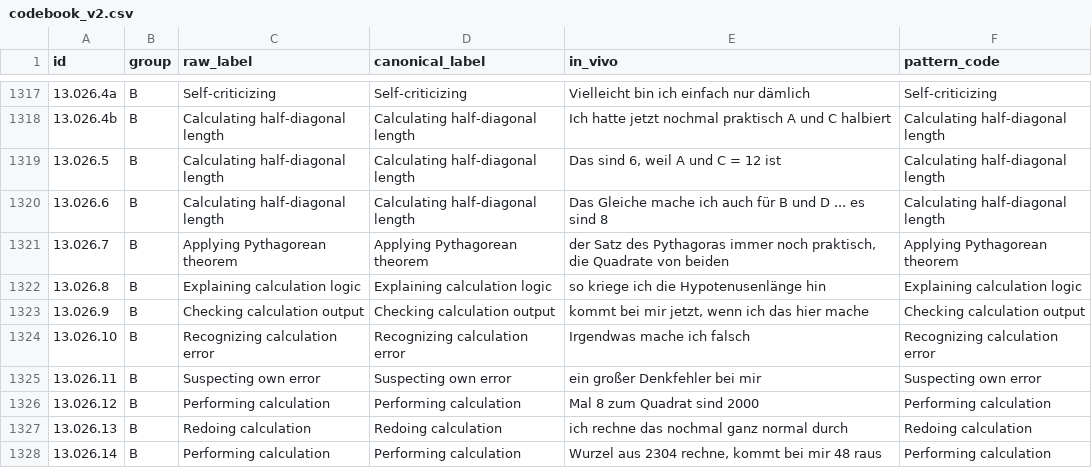
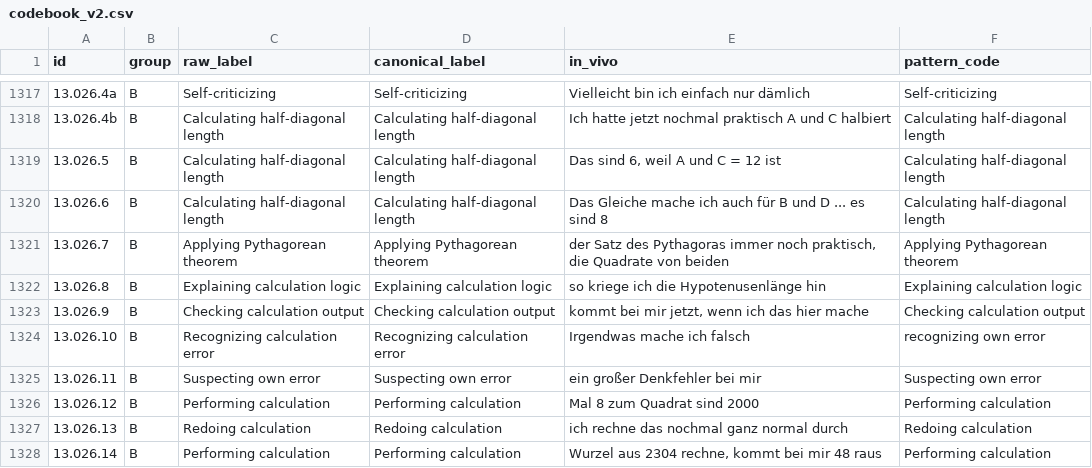
Before and after one commit to nimble-byte/thesis-code, a CSV file: transcripts/codebooks/codebook_v2.csv, drawn as a sheet; only a part is shown, gaps mark what is left out; the diff covers the shown part only.

Commit message:
pattern coded "recognizing"

```diff
--- a/transcripts/codebooks/codebook_v2.csv
+++ b/transcripts/codebooks/codebook_v2.csv
@@ -1323,3 +1323,3 @@ id,group,raw_label,canonical_label,in_vivo,pattern_code
 13.026.9,B,Checking calculation output,Checking calculation output,"kommt bei mir jetzt, wenn ich das hier mache",Checking calculation output
-13.026.10,B,Recognizing calculation error,Recognizing calculation error,Irgendwas mache ich falsch,Recognizing calculation error
+13.026.10,B,Recognizing calculation error,Recognizing calculation error,Irgendwas mache ich falsch,recognizing own error
 13.026.11,B,Suspecting own error,Suspecting own error,ein großer Denkfehler bei mir,Suspecting own error
```
Also changed, not shown: 24 edited cells elsewhere in this file, 1 other file.
